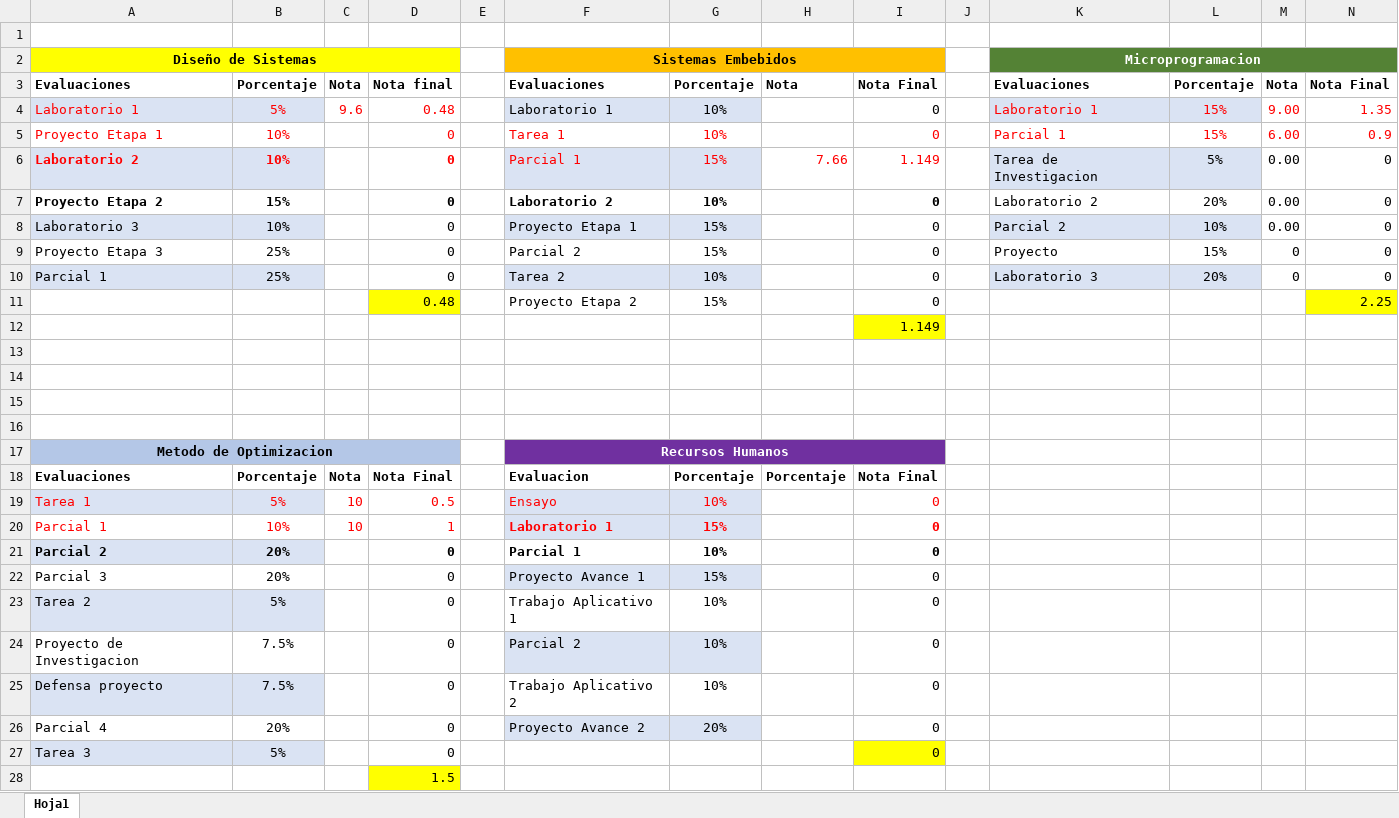
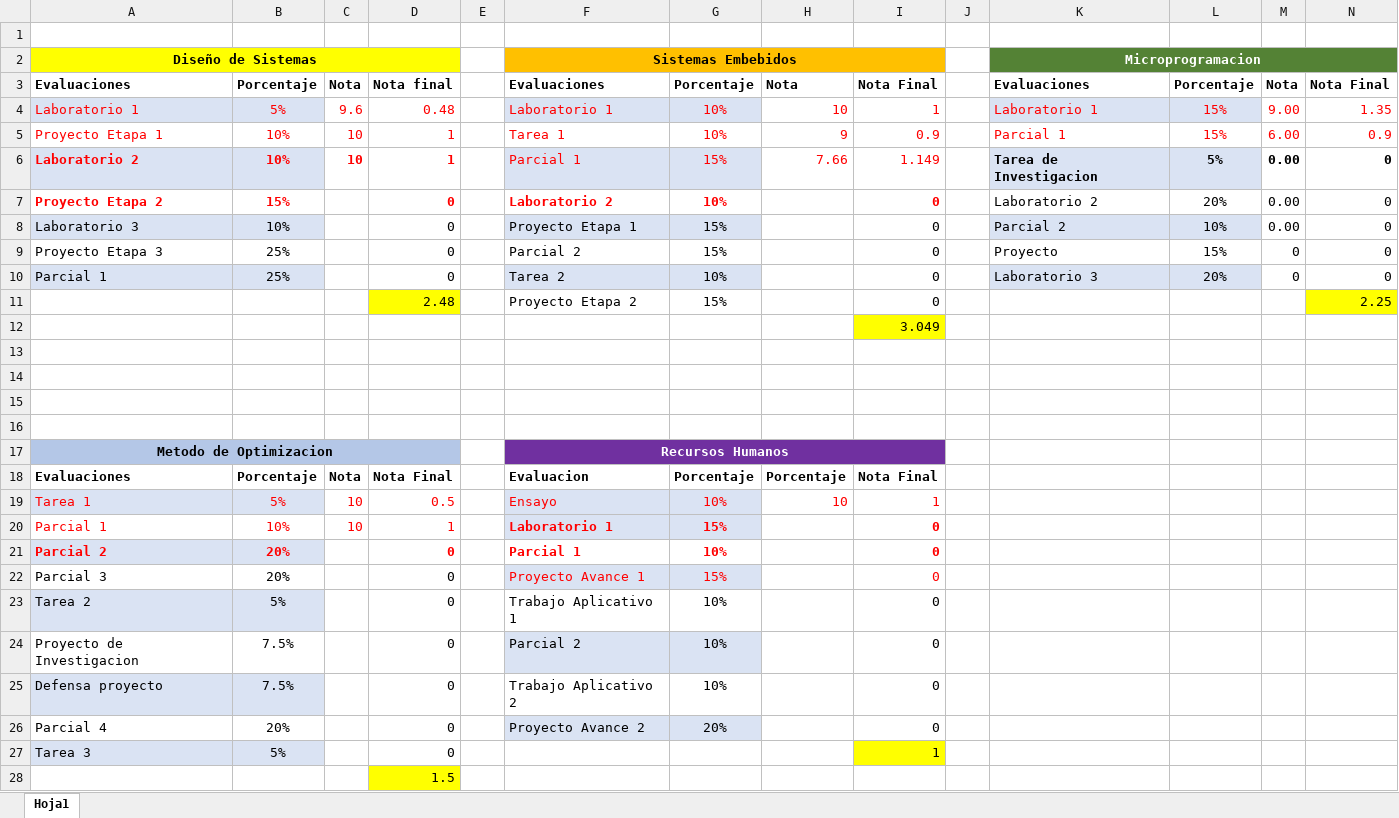
Before and after one commit to LVasquez93/UES-2026, an Excel workbook: Ciclo 01/Cuadro de notas.xlsx, sheet Hoja1, drawn as a sheet; values as stored, in another font and other column widths than the file's, no borders; the diff names each change by its address in the sheet, - before the commit and + after, or states it on an @@ line.

Commit message:
Update Cuadro de notas.xlsx

```diff
--- a/Ciclo 01/Cuadro de notas.xlsx (sheet Hoja1)
+++ b/Ciclo 01/Cuadro de notas.xlsx (sheet Hoja1)
-F4:G4 text colour: black
+F4:G4 text colour: #FF0000
-H4: (empty)
+H4: 10
-I4: 0
+I4: 1
-I4 text colour: black
+I4 text colour: #FF0000
-C5:C6: (empty)
+C5:C6: 10
-D5:D6: 0
+D5:D6: 1
-H5: (empty)
+H5: 9
-I5: 0
+I5: 0.9
-K6:N6 bold: off
+K6:N6 bold: on
-A7:B7 text colour: black
+A7:B7 text colour: #FF0000
-D7 text colour: black
+D7 text colour: #FF0000
-F7:G7 text colour: black
+F7:G7 text colour: #FF0000
-I7 text colour: black
+I7 text colour: #FF0000
-D11: 0.48
+D11: 2.48
-I12: 1.149
+I12: 3.049
-H19: (empty)
+H19: 10
-I19: 0
+I19: 1
-A21:B21 text colour: black
+A21:B21 text colour: #FF0000
-D21 text colour: black
+D21 text colour: #FF0000
-F21:G22 text colour: black
+F21:G22 text colour: #FF0000
-I21:I22 text colour: black
+I21:I22 text colour: #FF0000
-I27: 0
+I27: 1
```
